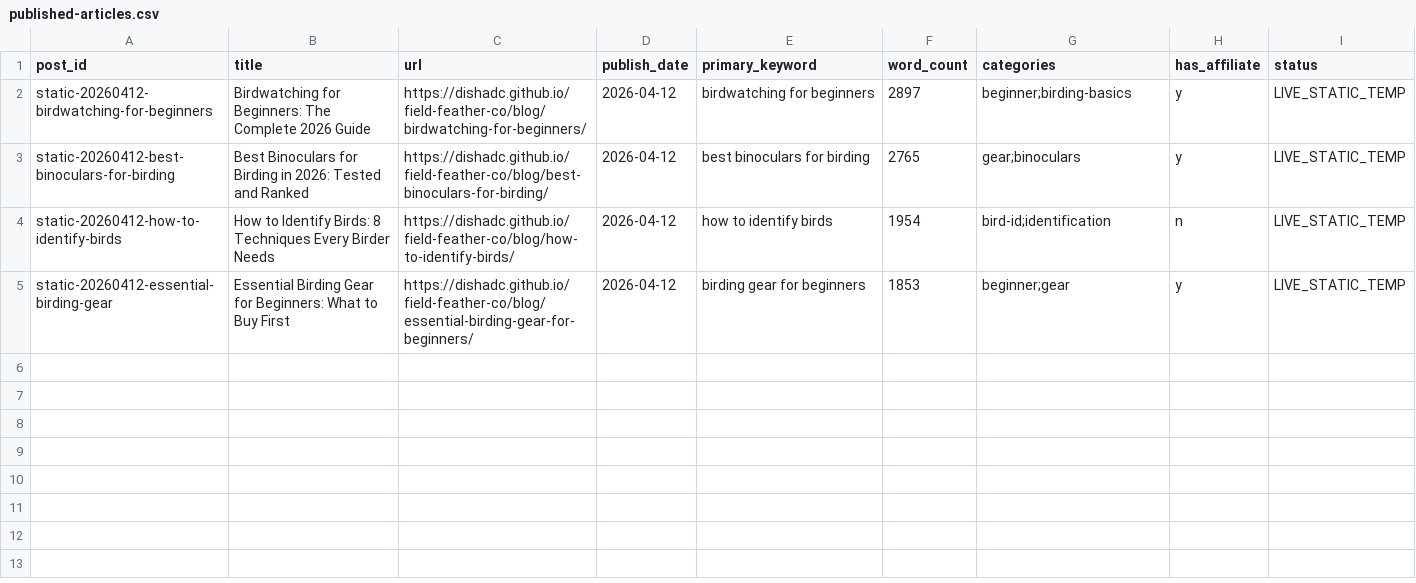
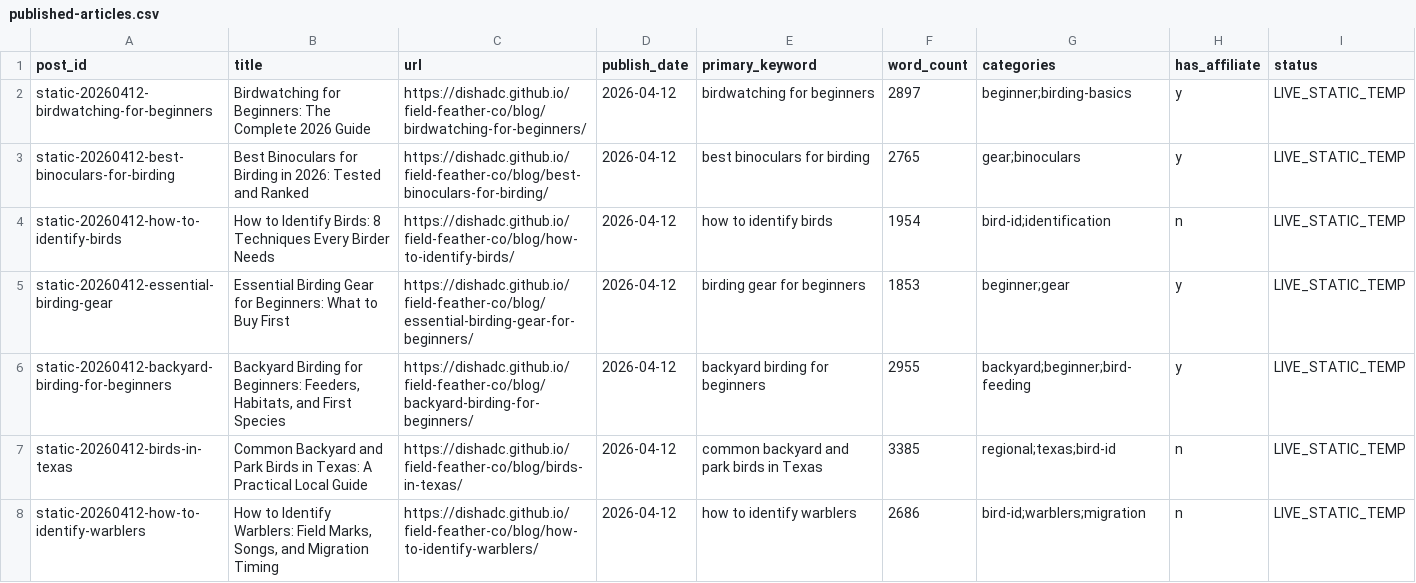
Before and after one commit to dishadc/field-feather-co, a CSV file: data/published-articles.csv, drawn as a sheet; the diff names each change by its address in the sheet, - before the commit and + after, or states it on an @@ line.

Commit message:
feat: publish three queued birding articles

```diff
--- a/data/published-articles.csv
+++ b/data/published-articles.csv
+row 6: static-20260412-backyard-birding-for-beginners | Backyard Birding for Beginners: Feeders, Habitats, and First Species | https://dishadc.github.io/field-feather-co/blog/backyard-birding-for-beginners/ | 2026-04-12 | backyard birding for beginners | 2955 | backyard;beginner;bird-feeding | y | LIVE_STATIC_TEMP
+row 7: static-20260412-birds-in-texas | Common Backyard and Park Birds in Texas: A Practical Local Guide | https://dishadc.github.io/field-feather-co/blog/birds-in-texas/ | 2026-04-12 | common backyard and park birds in Texas | 3385 | regional;texas;bird-id | n | LIVE_STATIC_TEMP
+row 8: static-20260412-how-to-identify-warblers | How to Identify Warblers: Field Marks, Songs, and Migration Timing | https://dishadc.github.io/field-feather-co/blog/how-to-identify-warblers/ | 2026-04-12 | how to identify warblers | 2686 | bird-id;warblers;migration | n | LIVE_STATIC_TEMP
```
Also changed, not shown: data/content-calendar.csv, data/decision-log.csv, 7 other files.
